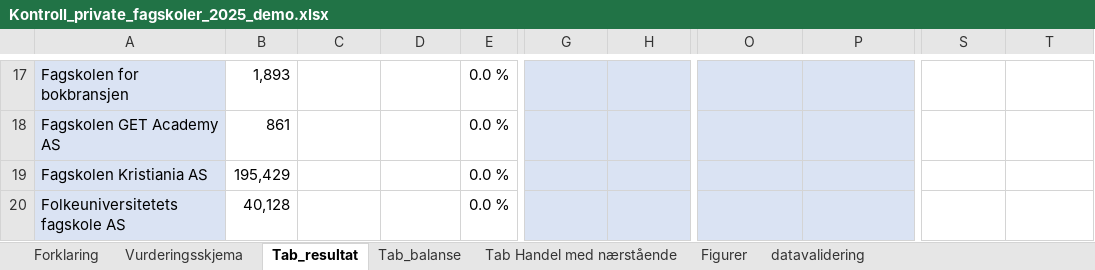
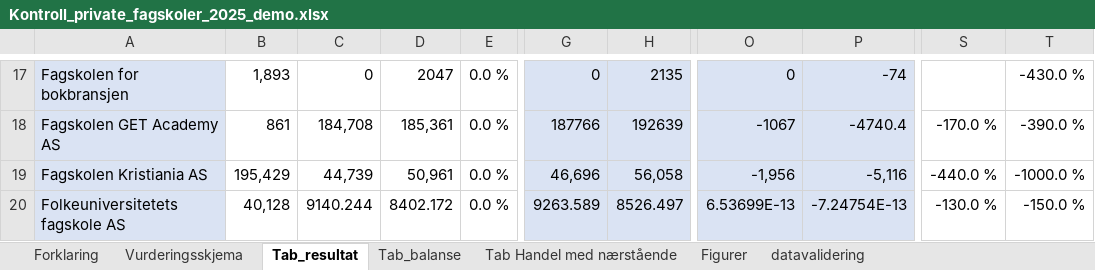
Before and after one commit to manilpit/excel_extract, an Excel workbook: R/fagskole/mal/Kontroll_private_fagskoler_2025_demo.xlsx, sheet Tab_resultat, drawn as a sheet; only a part is shown, gaps mark what is left out; values as stored, in another font and other column widths than the file's, no borders; the diff covers the shown part only; the diff names each change by its address in the sheet, - before the commit and + after, or states it on an @@ line.

```diff
--- a/R/fagskole/mal/Kontroll_private_fagskoler_2025_demo.xlsx (sheet Tab_resultat)
+++ b/R/fagskole/mal/Kontroll_private_fagskoler_2025_demo.xlsx (sheet Tab_resultat)
-C17: (empty)
+C17: 0
-D17: (empty)
+D17: 2047
-G17: (empty)
+G17: 0
-H17: (empty)
+H17: 2135
-O17: (empty)
+O17: 0
-P17: (empty)
+P17: -74
-T17: (empty)
+T17: -430.0 %
-C18: (empty)
+C18: 184,708
-D18: (empty)
+D18: 185,361
-G18: (empty)
+G18: 187766
-H18: (empty)
+H18: 192639
-O18: (empty)
+O18: -1067
-P18: (empty)
+P18: -4740.4
-S18: (empty)
+S18: -170.0 %
-T18: (empty)
+T18: -390.0 %
-C19: (empty)
+C19: 44,739
-D19: (empty)
+D19: 50,961
-G19: (empty)
+G19: 46,696
-H19: (empty)
+H19: 56,058
-O19: (empty)
+O19: -1,956
-P19: (empty)
+P19: -5,116
-S19: (empty)
+S19: -440.0 %
-T19: (empty)
+T19: -1000.0 %
-C20: (empty)
+C20: 9140.244
-D20: (empty)
+D20: 8402.172
-G20: (empty)
+G20: 9263.589
-H20: (empty)
+H20: 8526.497
-O20: (empty)
+O20: 6.53699E-13
-P20: (empty)
+P20: -7.24754E-13
-S20: (empty)
+S20: -130.0 %
-T20: (empty)
+T20: -150.0 %
```
Also changed, not shown: 112 edited cells elsewhere in this sheet, sheet Tab_balanse, 16 other files.
